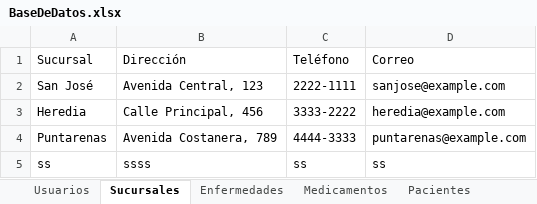
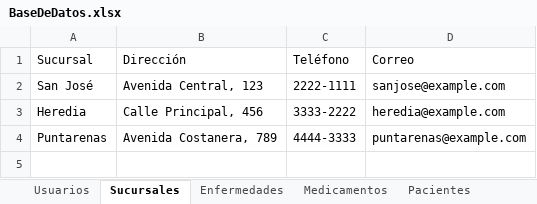
Before and after one commit to rdiazelx/Medical-App, an Excel workbook: Medical App/Uploads/BaseDeDatos.xlsx, sheet Sucursales, drawn as a sheet; values as stored, in another font and other column widths than the file's, no borders; the diff names each change by its address in the sheet, - before the commit and + after, or states it on an @@ line.

```diff
--- a/Medical App/Uploads/BaseDeDatos.xlsx (sheet Sucursales)
+++ b/Medical App/Uploads/BaseDeDatos.xlsx (sheet Sucursales)
-row 5: ss | ssss | ss | ss
```
Also changed, not shown: sheet Usuarios, sheet Medicamentos, sheet Enfermedades, 3 other files.
